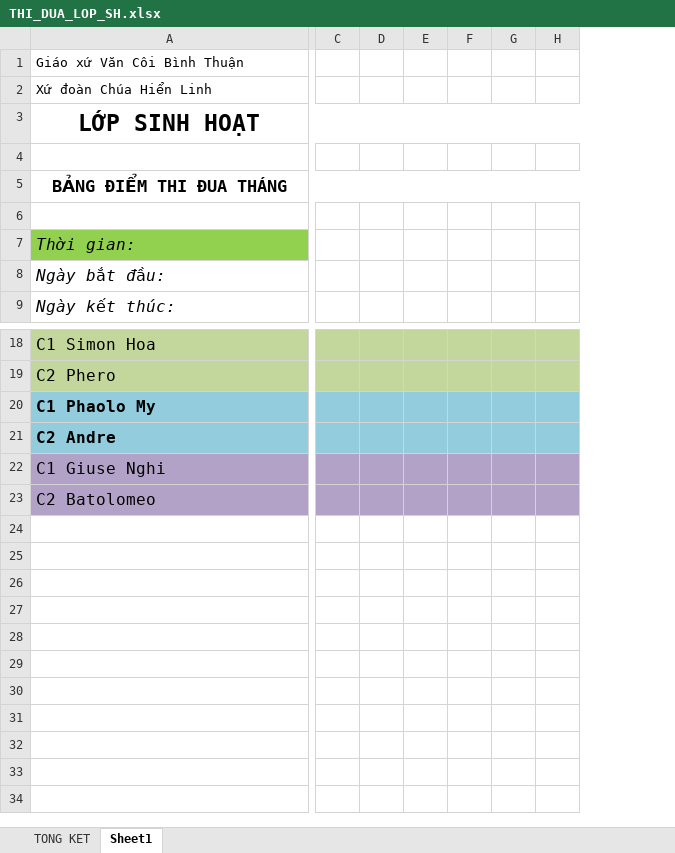
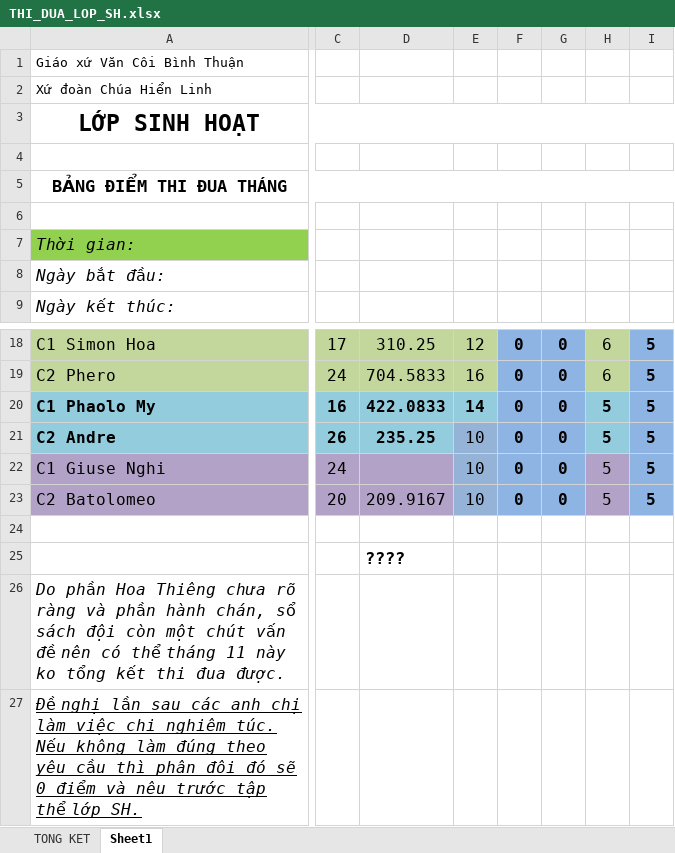
Before and after one commit to giangdinhtt/lopsinhhoat-xdchl, an Excel workbook: 2013/THI_DUA_LOP_SH.xlsx, sheet Sheet1, drawn as a sheet; only a part is shown, gaps mark what is left out; values as stored, in another font and other column widths than the file's, no borders; table styles not drawn; removed rows and columns are numbered as before the commit, all else as after; rows hold the shown columns only; the diff names each change by its address in the sheet, - before the commit and + after, or states it on an @@ line.

```diff
--- a/2013/THI_DUA_LOP_SH.xlsx (sheet Sheet1)
+++ b/2013/THI_DUA_LOP_SH.xlsx (sheet Sheet1)
-column C, empty
-column D, empty
-column E, empty
-column F, empty
-column G, empty
-column H, empty
+column C, rows 18-23: 17 | 24 | 16 | 26 | 24 | 20
+column D, rows 18-23: 310.25 | 704.5833 | 422.0833 | 235.25 |  | 209.9167
+column E, rows 18-23: 12 | 16 | 14 | 10 | 10 | 10
+column F, rows 18-23: all 0
+column G, rows 18-23: all 0
+column H, rows 18-23: 6 | 6 | 5 | 5 | 5 | 5
+column I, rows 18-23: all 5
+row 24: (empty)
+row 25:  |  | ????
+row 26: Do phần Hoa Thiêng chưa rõ ràng và phần hành chán, sổ sách đội còn một chút vấn đề nên có thể tháng 11 này ko tổng kết thi đua được.
+row 27: Đề nghị lần sau các anh chị làm việc chi nghiêm túc. Nếu không làm đúng theo yêu cầu thì phân đôi đó sẽ 0 điểm và nêu trước tập thể lớp SH.
```
